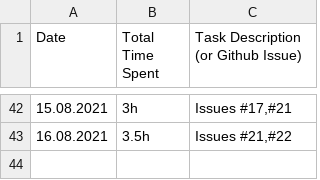
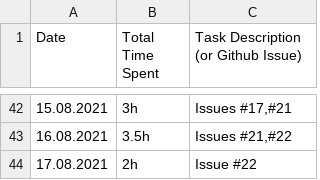
Before and after one commit to haugjo/float, a CSV file: docs/time_tracking.csv, drawn as a sheet; only a part is shown, gaps mark what is left out; the diff names each change by its address in the sheet, - before the commit and + after, or states it on an @@ line.

```diff
--- a/docs/time_tracking.csv
+++ b/docs/time_tracking.csv
+row 44: 17.08.2021 | 2h | Issue #22
```
Also changed, not shown: 3 other files.
